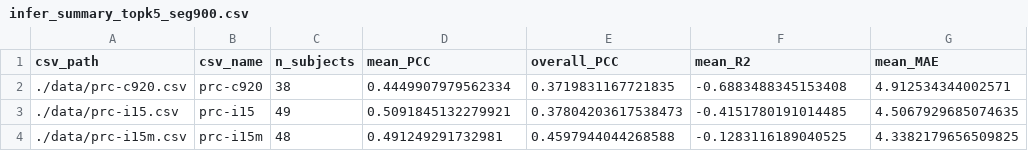
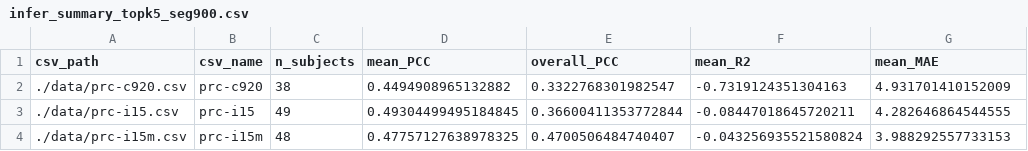
Before and after one commit to dijkstra1115/SPO2, a CSV file: Sandbox/output/infer_summary_topk5_seg900.csv, drawn as a sheet.

```diff
--- a/Sandbox/output/infer_summary_topk5_seg900.csv
+++ b/Sandbox/output/infer_summary_topk5_seg900.csv
@@ -1,4 +1,4 @@
 csv_path,csv_name,n_subjects,mean_PCC,overall_PCC,mean_R2,mean_MAE
-./data/prc-c920.csv,prc-c920,38,0.4449907979562334,0.3719831167721835,-0.6883488345153408,4.912534344002571
-./data/prc-i15.csv,prc-i15,49,0.5091845132279921,0.37804203617538473,-0.4151780191014485,4.5067929685074635
-./data/prc-i15m.csv,prc-i15m,48,0.491249291732981,0.4597944044268588,-0.1283116189040525,4.3382179656509825
+./data/prc-c920.csv,prc-c920,38,0.4494908965132882,0.3322768301982547,-0.7319124351304163,4.931701410152009
+./data/prc-i15.csv,prc-i15,49,0.49304499495184845,0.36600411353772844,-0.08447018645720211,4.282646864544555
+./data/prc-i15m.csv,prc-i15m,48,0.47757127638978325,0.4700506484740407,-0.043256935521580824,3.988292557733153
```
Also changed, not shown: Sandbox/output/results_per_subject_prc-c920_topk5_seg900.csv, Sandbox/output/results_per_subject_prc-i15_topk5_seg900.csv, 7 other files.
